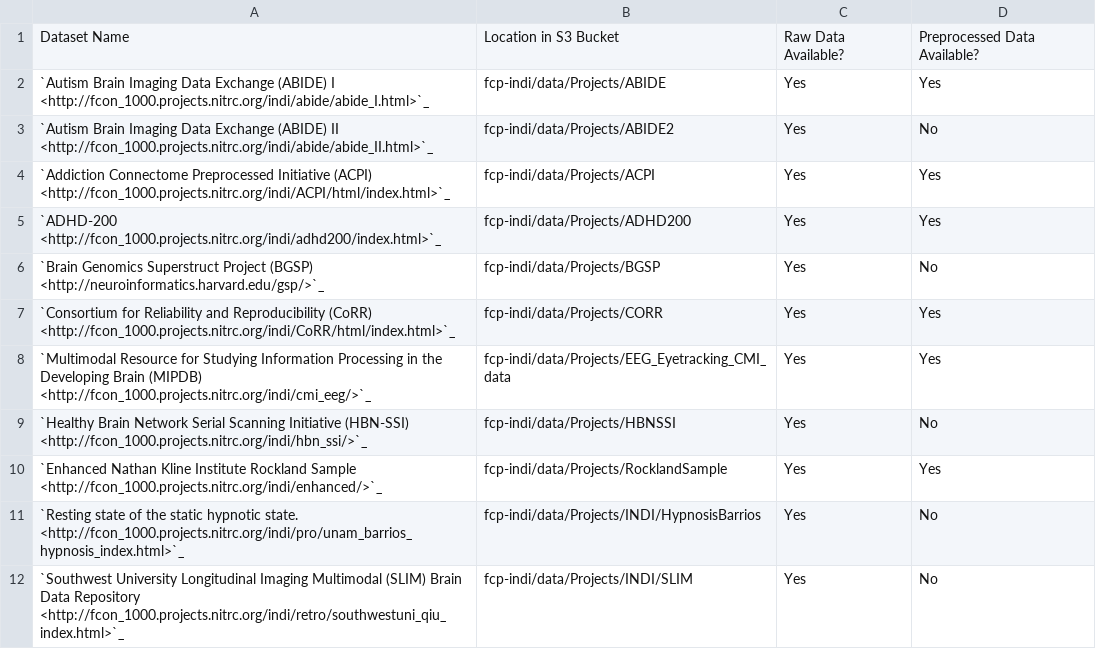
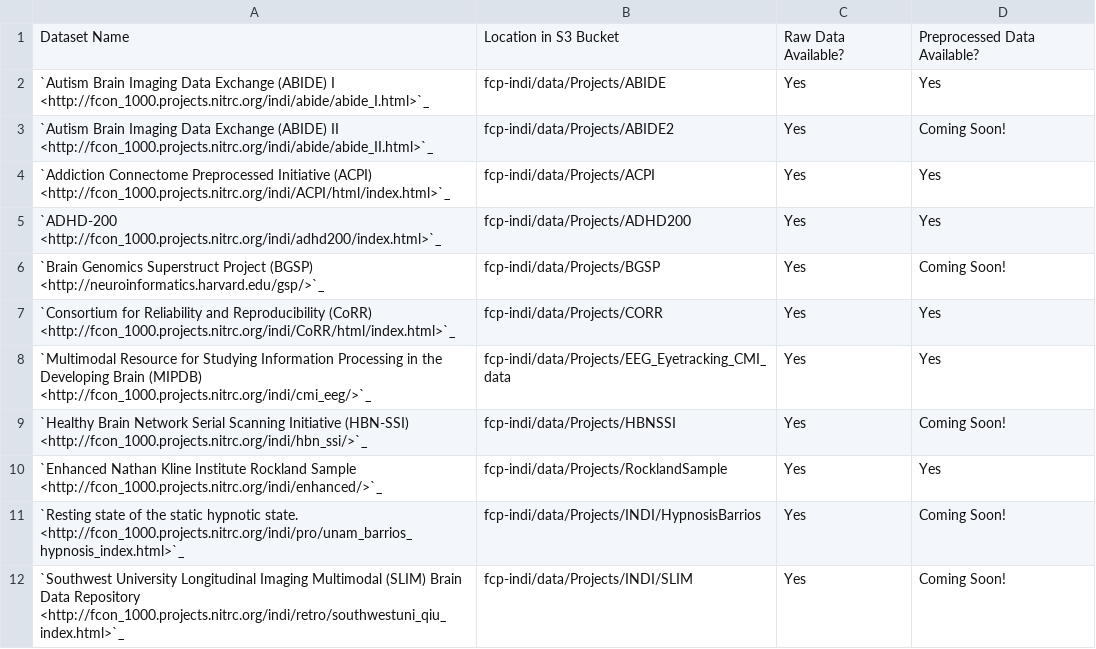
Before and after one commit to FCP-INDI/s3-webpages, a CSV file: _static/datasets.csv, drawn as a sheet.

Commit message:
Dataset table update

```diff
--- a/_static/datasets.csv
+++ b/_static/datasets.csv
@@ -2,11 +2,11 @@ Dataset Name,Location in S3 Bucket,Raw Data Available?,Preprocessed Data Availab
 `Autism Brain Imaging Data Exchange (ABIDE) I <http://fcon_1000.projects.nitrc.org/indi/abide/abide_I.html>`_,fcp-indi/data/Projects/ABIDE,Yes,Yes
-`Autism Brain Imaging Data Exchange (ABIDE) II <http://fcon_1000.projects.nitrc.org/indi/abide/abide_II.html>`_,fcp-indi/data/Projects/ABIDE2,Yes,No
+`Autism Brain Imaging Data Exchange (ABIDE) II <http://fcon_1000.projects.nitrc.org/indi/abide/abide_II.html>`_,fcp-indi/data/Projects/ABIDE2,Yes,Coming Soon!
 `Addiction Connectome Preprocessed Initiative (ACPI) <http://fcon_1000.projects.nitrc.org/indi/ACPI/html/index.html>`_,fcp-indi/data/Projects/ACPI,Yes,Yes
 `ADHD-200 <http://fcon_1000.projects.nitrc.org/indi/adhd200/index.html>`_,fcp-indi/data/Projects/ADHD200,Yes,Yes
-`Brain Genomics Superstruct Project (BGSP) <http://neuroinformatics.harvard.edu/gsp/>`_,fcp-indi/data/Projects/BGSP,Yes,No
+`Brain Genomics Superstruct Project (BGSP) <http://neuroinformatics.harvard.edu/gsp/>`_,fcp-indi/data/Projects/BGSP,Yes,Coming Soon!
 `Consortium for Reliability and Reproducibility (CoRR) <http://fcon_1000.projects.nitrc.org/indi/CoRR/html/index.html>`_,fcp-indi/data/Projects/CORR,Yes,Yes
 `Multimodal Resource for Studying Information Processing in the Developing Brain (MIPDB) <http://fcon_1000.projects.nitrc.org/indi/cmi_eeg/>`_,fcp-indi/data/Projects/EEG_Eyetracking_CMI_data,Yes,Yes
-`Healthy Brain Network Serial Scanning Initiative (HBN-SSI) <http://fcon_1000.projects.nitrc.org/indi/hbn_ssi/>`_,fcp-indi/data/Projects/HBNSSI,Yes,No
+`Healthy Brain Network Serial Scanning Initiative (HBN-SSI) <http://fcon_1000.projects.nitrc.org/indi/hbn_ssi/>`_,fcp-indi/data/Projects/HBNSSI,Yes,Coming Soon!
 `Enhanced Nathan Kline Institute Rockland Sample <http://fcon_1000.projects.nitrc.org/indi/enhanced/>`_,fcp-indi/data/Projects/RocklandSample,Yes,Yes
-`Resting state of the static hypnotic state. <http://fcon_1000.projects.nitrc.org/indi/pro/unam_barrios_hypnosis_index.html>`_,fcp-indi/data/Projects/INDI/HypnosisBarrios,Yes,No
-`Southwest University Longitudinal Imaging Multimodal (SLIM) Brain Data Repository <http://fcon_1000.projects.nitrc.org/indi/retro/southwestuni_qiu_index.html>`_,fcp-indi/data/Projects/INDI/SLIM,Yes,No
+`Resting state of the static hypnotic state. <http://fcon_1000.projects.nitrc.org/indi/pro/unam_barrios_hypnosis_index.html>`_,fcp-indi/data/Projects/INDI/HypnosisBarrios,Yes,Coming Soon!
+`Southwest University Longitudinal Imaging Multimodal (SLIM) Brain Data Repository <http://fcon_1000.projects.nitrc.org/indi/retro/southwestuni_qiu_index.html>`_,fcp-indi/data/Projects/INDI/SLIM,Yes,Coming Soon!
```
